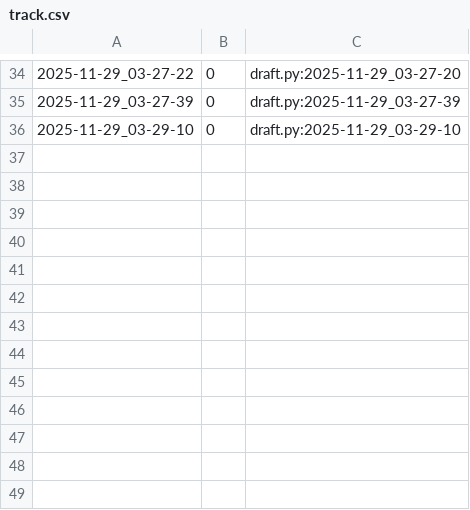
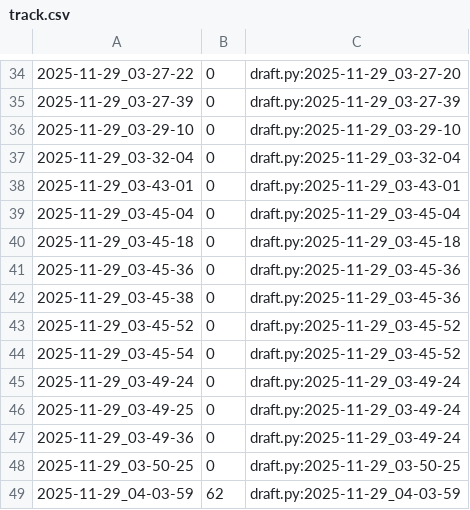
Before and after one commit to qxcode-course/poo-rc-bloco-d-Riquelmetm, a CSV file: tasks/.tko/track/poo@agenda/track.csv, drawn as a sheet; only a part is shown, gaps mark what is left out; the diff names each change by its address in the sheet, - before the commit and + after, or states it on an @@ line.

```diff
--- a/tasks/.tko/track/poo@agenda/track.csv
+++ b/tasks/.tko/track/poo@agenda/track.csv
+row 37: 2025-11-29_03-32-04 | 0 | draft.py:2025-11-29_03-32-04
+row 38: 2025-11-29_03-43-01 | 0 | draft.py:2025-11-29_03-43-01
+row 39: 2025-11-29_03-45-04 | 0 | draft.py:2025-11-29_03-45-04
+row 40: 2025-11-29_03-45-18 | 0 | draft.py:2025-11-29_03-45-18
+row 41: 2025-11-29_03-45-36 | 0 | draft.py:2025-11-29_03-45-36
+row 42: 2025-11-29_03-45-38 | 0 | draft.py:2025-11-29_03-45-36
+row 43: 2025-11-29_03-45-52 | 0 | draft.py:2025-11-29_03-45-52
+row 44: 2025-11-29_03-45-54 | 0 | draft.py:2025-11-29_03-45-52
+row 45: 2025-11-29_03-49-24 | 0 | draft.py:2025-11-29_03-49-24
+row 46: 2025-11-29_03-49-25 | 0 | draft.py:2025-11-29_03-49-24
+row 47: 2025-11-29_03-49-36 | 0 | draft.py:2025-11-29_03-49-24
+row 48: 2025-11-29_03-50-25 | 0 | draft.py:2025-11-29_03-50-25
+row 49: 2025-11-29_04-03-59 | 62 | draft.py:2025-11-29_04-03-59
```
Also changed, not shown: 5 other files.
